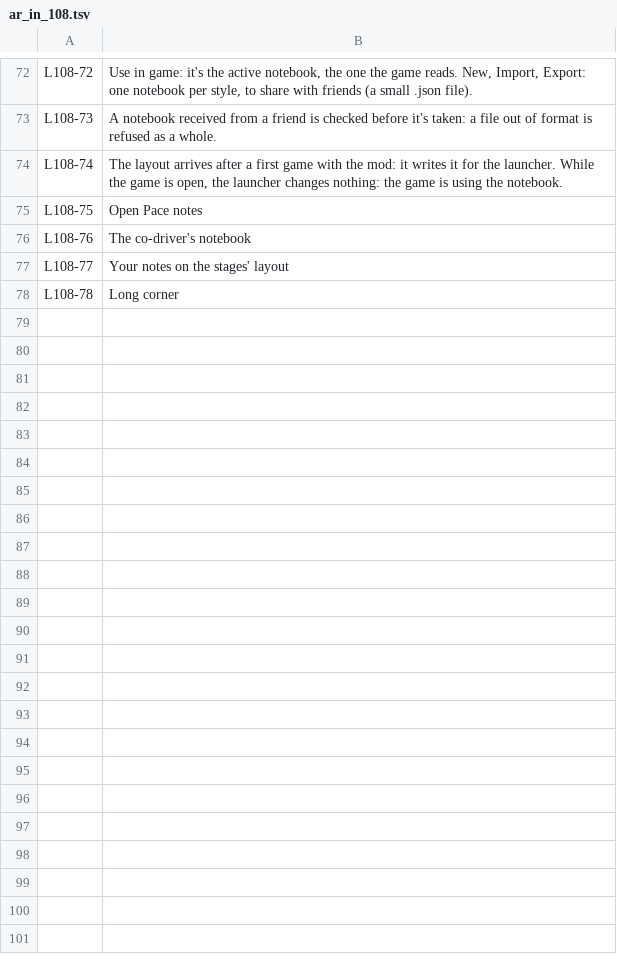
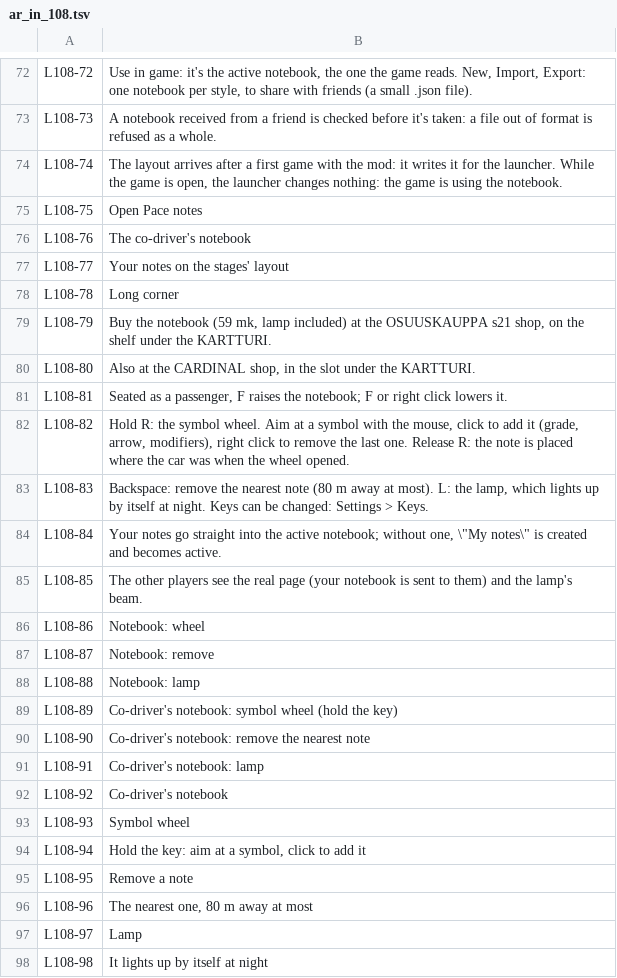
Before and after one commit to Parricidium/MWCoop, a TSV file: run/ar/ar_in_108.tsv, drawn as a sheet; only a part is shown, gaps mark what is left out; the diff names each change by its address in the sheet, - before the commit and + after, or states it on an @@ line.

```diff
--- a/run/ar/ar_in_108.tsv
+++ b/run/ar/ar_in_108.tsv
+row 79: L108-79 | Buy the notebook (59 mk, lamp included) at the OSUUSKAUPPA s21 shop, on the shelf under the KARTTURI.
+row 80: L108-80 | Also at the CARDINAL shop, in the slot under the KARTTURI.
+row 81: L108-81 | Seated as a passenger, F raises the notebook; F or right click lowers it.
+row 82: L108-82 | Hold R: the symbol wheel. Aim at a symbol with the mouse, click to add it (grade, arrow, modifiers), right click to remove the last one. Release R: the note is placed where the car was when the wheel opened.
+row 83: L108-83 | Backspace: remove the nearest note (80 m away at most). L: the lamp, which lights up by itself at night. Keys can be changed: Settings > Keys.
+row 84: L108-84 | Your notes go straight into the active notebook; without one, \"My notes\" is created and becomes active.
+row 85: L108-85 | The other players see the real page (your notebook is sent to them) and the lamp's beam.
+row 86: L108-86 | Notebook: wheel
+row 87: L108-87 | Notebook: remove
+row 88: L108-88 | Notebook: lamp
+row 89: L108-89 | Co-driver's notebook: symbol wheel (hold the key)
+row 90: L108-90 | Co-driver's notebook: remove the nearest note
+row 91: L108-91 | Co-driver's notebook: lamp
+row 92: L108-92 | Co-driver's notebook
+row 93: L108-93 | Symbol wheel
+row 94: L108-94 | Hold the key: aim at a symbol, click to add it
+row 95: L108-95 | Remove a note
+row 96: L108-96 | The nearest one, 80 m away at most
+row 97: L108-97 | Lamp
+row 98: L108-98 | It lights up by itself at night
```
Also changed, not shown: run/ar/ar_launcher.tsv, run/ar/ar_out_108.tsv, 6 other files.
